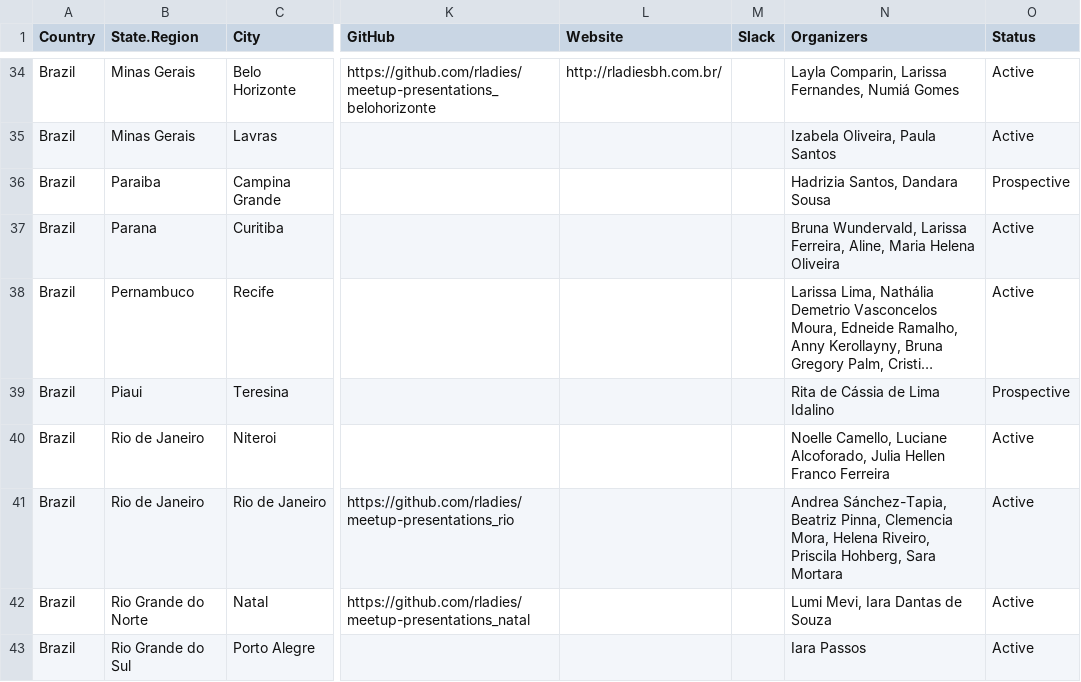
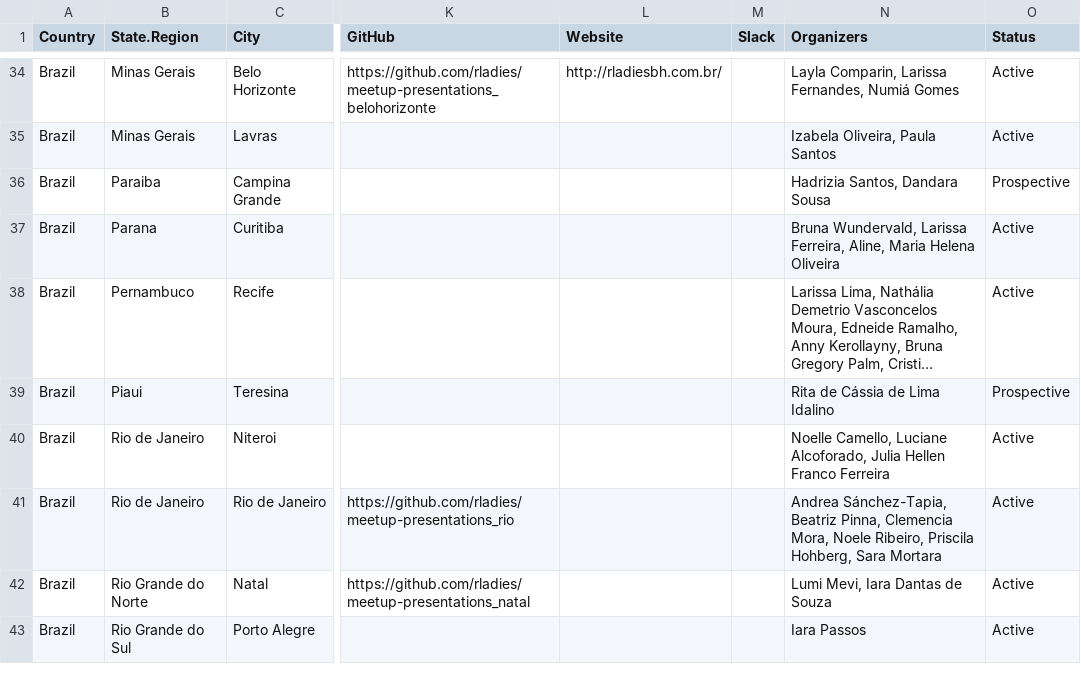
Before and after one commit to rladies-rio/starter-kit, a CSV file: Current-Chapters.csv, drawn as a sheet; only a part is shown, gaps mark what is left out; long unchanged cells end in …; the diff names each change by its address in the sheet, - before the commit and + after, or states it on an @@ line.

Commit message:
Update Current-Chapters.csv

```diff
--- a/Current-Chapters.csv
+++ b/Current-Chapters.csv
-N41 (Organizers): …Clemencia Mora, Helena Riveiro, Priscila Hohberg,…
+N41 (Organizers): …Clemencia Mora, Noele Ribeiro, Priscila Hohberg,…
```
